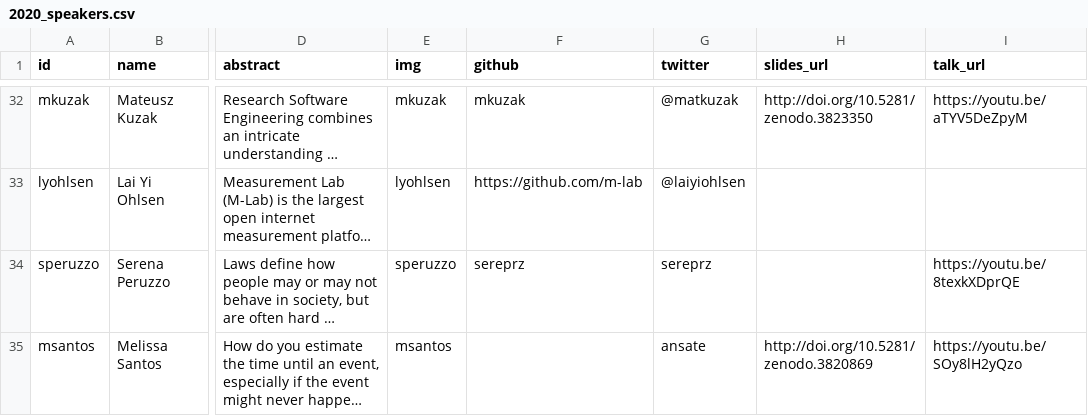
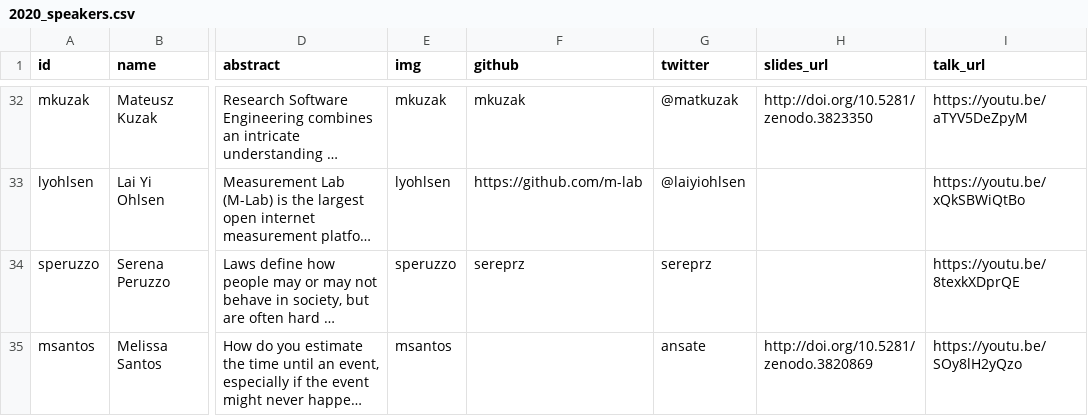
Before and after one commit to csvconf/csvconf.com, a CSV file: _data/2020_speakers.csv, drawn as a sheet; only a part is shown, gaps mark what is left out; long unchanged cells end in …; the diff covers the shown part only; the diff names each change by its address in the sheet, - before the commit and + after, or states it on an @@ line.

```diff
--- a/_data/2020_speakers.csv
+++ b/_data/2020_speakers.csv
-I33 (talk_url): (empty)
+I33 (talk_url): https://youtu.be/xQkSBWiQtBo
```
Also changed, not shown: 14 edited cells elsewhere in this file.
